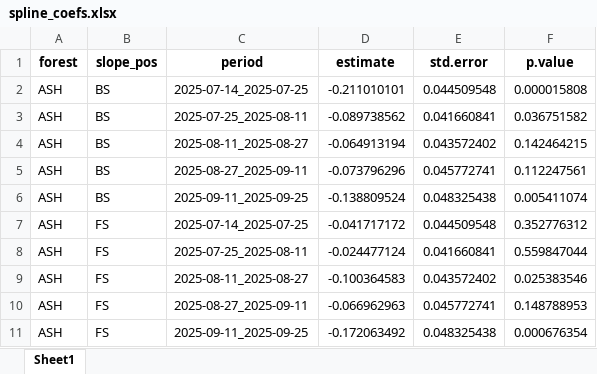
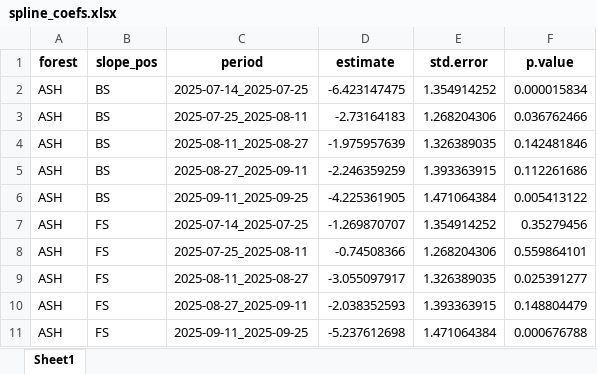
Before and after one commit to nate-lund/piped_erosion_pins, an Excel workbook: _stats_outputs/spline_coefs.xlsx, sheet Sheet1, drawn as a sheet; only a part is shown; values as stored, in another font and other column widths than the file's, no borders; the diff covers the shown part only; the diff names each change by its address in the sheet, - before the commit and + after, or states it on an @@ line.

```diff
--- a/_stats_outputs/spline_coefs.xlsx (sheet Sheet1)
+++ b/_stats_outputs/spline_coefs.xlsx (sheet Sheet1)
-D2 (estimate): -0.211010101
+D2 (estimate): -6.423147475
-E2 (std.error): 0.044509548
+E2 (std.error): 1.354914252
-F2 (p.value): 0.000015808
+F2 (p.value): 0.000015834
-D3 (estimate): -0.089738562
+D3 (estimate): -2.73164183
-E3 (std.error): 0.041660841
+E3 (std.error): 1.268204306
-F3 (p.value): 0.036751582
+F3 (p.value): 0.036762466
-D4 (estimate): -0.064913194
+D4 (estimate): -1.975957639
-E4 (std.error): 0.043572402
+E4 (std.error): 1.326389035
-F4 (p.value): 0.142464215
+F4 (p.value): 0.142481846
-D5 (estimate): -0.073796296
+D5 (estimate): -2.246359259
-E5 (std.error): 0.045772741
+E5 (std.error): 1.393363915
-F5 (p.value): 0.112247561
+F5 (p.value): 0.112261686
-D6 (estimate): -0.138809524
+D6 (estimate): -4.225361905
-E6 (std.error): 0.048325438
+E6 (std.error): 1.471064384
-F6 (p.value): 0.005411074
+F6 (p.value): 0.005413122
-D7 (estimate): -0.041717172
+D7 (estimate): -1.269870707
-E7 (std.error): 0.044509548
+E7 (std.error): 1.354914252
-F7 (p.value): 0.352776312
+F7 (p.value): 0.35279456
-D8 (estimate): -0.024477124
+D8 (estimate): -0.74508366
-E8 (std.error): 0.041660841
+E8 (std.error): 1.268204306
-F8 (p.value): 0.559847044
+F8 (p.value): 0.559864101
-D9 (estimate): -0.100364583
+D9 (estimate): -3.055097917
-E9 (std.error): 0.043572402
+E9 (std.error): 1.326389035
-F9 (p.value): 0.025383546
+F9 (p.value): 0.025391277
-D10 (estimate): -0.066962963
+D10 (estimate): -2.038352593
-E10 (std.error): 0.045772741
+E10 (std.error): 1.393363915
-F10 (p.value): 0.148788953
+F10 (p.value): 0.148804479
-D11 (estimate): -0.172063492
+D11 (estimate): -5.237612698
-E11 (std.error): 0.048325438
+E11 (std.error): 1.471064384
-F11 (p.value): 0.000676354
+F11 (p.value): 0.000676788
```
Also changed, not shown: 145 edited cells elsewhere in this sheet, _stats_outputs/anova_coefs.xlsx, _stats_outputs/approach1_coefs.xlsx, 15 other files.
